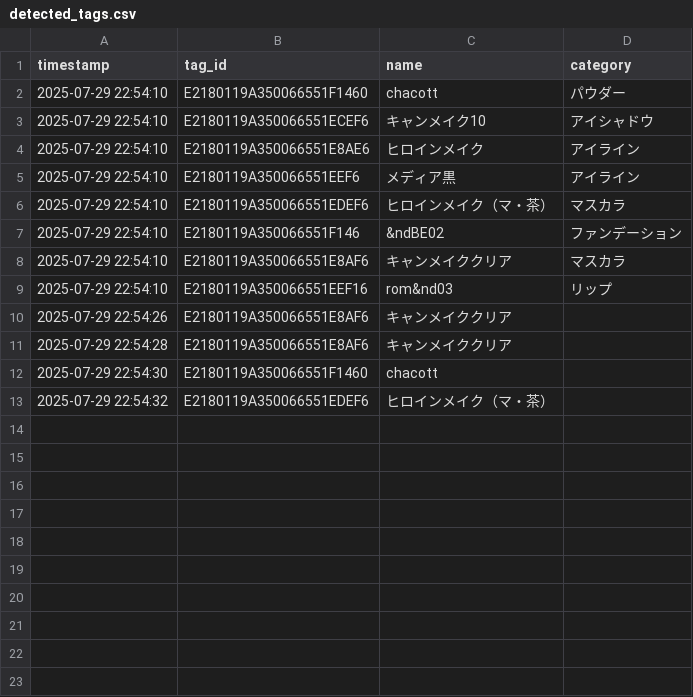
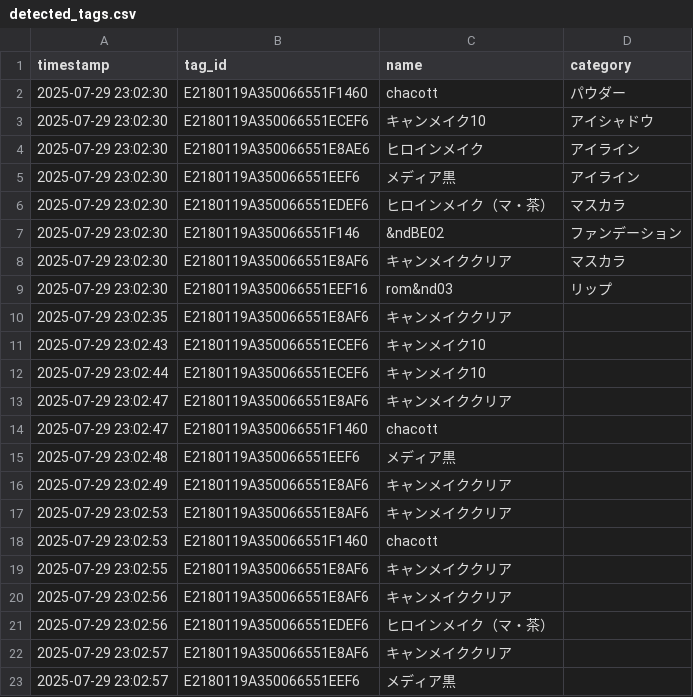
Before and after one commit to mugiaoo/study_ver2, a CSV file: detected_tags.csv, drawn as a sheet.

```diff
--- a/detected_tags.csv
+++ b/detected_tags.csv
@@ -1,13 +1,23 @@
 timestamp,tag_id,name,category
-2025-07-29 22:54:10,E2180119A350066551F1460,chacott,パウダー
-2025-07-29 22:54:10,E2180119A350066551ECEF6,キャンメイク10,アイシャドウ
-2025-07-29 22:54:10,E2180119A350066551E8AE6,ヒロインメイク,アイライン
-2025-07-29 22:54:10,E2180119A350066551EEF6,メディア黒,アイライン
-2025-07-29 22:54:10,E2180119A350066551EDEF6,ヒロインメイク（マ・茶）,マスカラ
-2025-07-29 22:54:10,E2180119A350066551F146,&ndBE02,ファンデーション
-2025-07-29 22:54:10,E2180119A350066551E8AF6,キャンメイククリア,マスカラ
-2025-07-29 22:54:10,E2180119A350066551EEF16,rom&nd03,リップ
-2025-07-29 22:54:26,E2180119A350066551E8AF6,キャンメイククリア,
-2025-07-29 22:54:28,E2180119A350066551E8AF6,キャンメイククリア,
-2025-07-29 22:54:30,E2180119A350066551F1460,chacott,
-2025-07-29 22:54:32,E2180119A350066551EDEF6,ヒロインメイク（マ・茶）,
+2025-07-29 23:02:30,E2180119A350066551F1460,chacott,パウダー
+2025-07-29 23:02:30,E2180119A350066551ECEF6,キャンメイク10,アイシャドウ
+2025-07-29 23:02:30,E2180119A350066551E8AE6,ヒロインメイク,アイライン
+2025-07-29 23:02:30,E2180119A350066551EEF6,メディア黒,アイライン
+2025-07-29 23:02:30,E2180119A350066551EDEF6,ヒロインメイク（マ・茶）,マスカラ
+2025-07-29 23:02:30,E2180119A350066551F146,&ndBE02,ファンデーション
+2025-07-29 23:02:30,E2180119A350066551E8AF6,キャンメイククリア,マスカラ
+2025-07-29 23:02:30,E2180119A350066551EEF16,rom&nd03,リップ
+2025-07-29 23:02:35,E2180119A350066551E8AF6,キャンメイククリア,
+2025-07-29 23:02:43,E2180119A350066551ECEF6,キャンメイク10,
+2025-07-29 23:02:44,E2180119A350066551ECEF6,キャンメイク10,
+2025-07-29 23:02:47,E2180119A350066551E8AF6,キャンメイククリア,
+2025-07-29 23:02:47,E2180119A350066551F1460,chacott,
+2025-07-29 23:02:48,E2180119A350066551EEF6,メディア黒,
+2025-07-29 23:02:49,E2180119A350066551E8AF6,キャンメイククリア,
+2025-07-29 23:02:53,E2180119A350066551E8AF6,キャンメイククリア,
+2025-07-29 23:02:53,E2180119A350066551F1460,chacott,
+2025-07-29 23:02:55,E2180119A350066551E8AF6,キャンメイククリア,
+2025-07-29 23:02:56,E2180119A350066551E8AF6,キャンメイククリア,
+2025-07-29 23:02:56,E2180119A350066551EDEF6,ヒロインメイク（マ・茶）,
+2025-07-29 23:02:57,E2180119A350066551E8AF6,キャンメイククリア,
+2025-07-29 23:02:57,E2180119A350066551EEF6,メディア黒,
```
Also changed, not shown: 5 other files.
